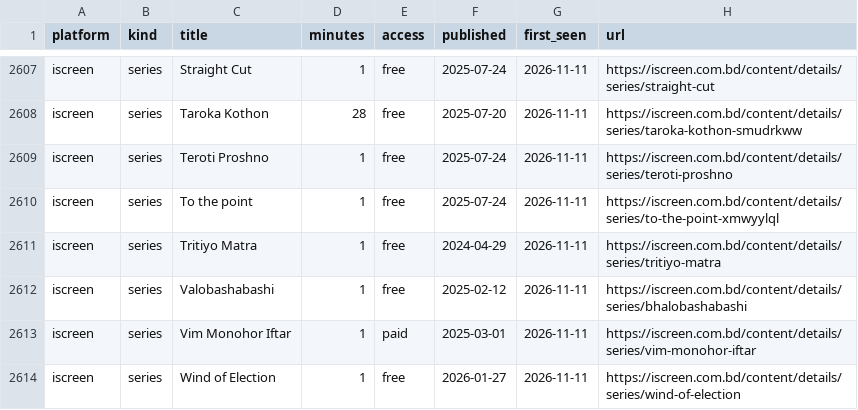
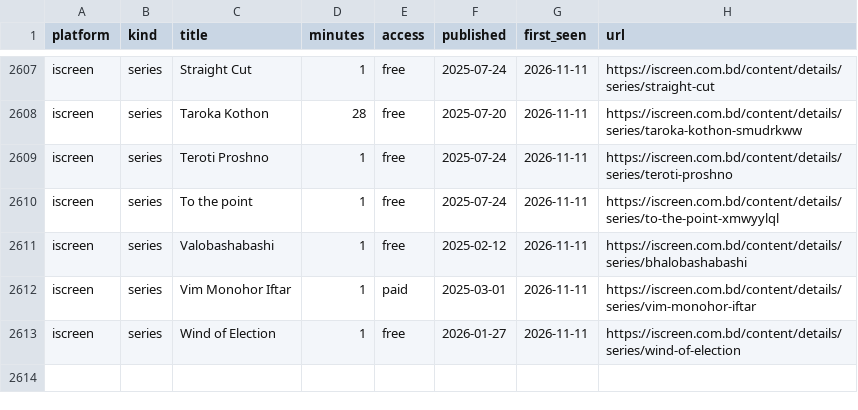
Before and after one commit to shariful881/Movie-update, a CSV file: data/catalog.csv, drawn as a sheet; only a part is shown, gaps mark what is left out.

```diff
--- a/data/catalog.csv
+++ b/data/catalog.csv
@@ -2610,3 +2610,2 @@ iscreen,series,Teroti Proshno,1,free,2025-07-24,2026-11-11,https://iscreen.com.b
 iscreen,series,To the point,1,free,2025-07-24,2026-11-11,https://iscreen.com.bd/content/details/series/to-the-point-xmwyylql
-iscreen,series,Tritiyo Matra,1,free,2024-04-29,2026-11-11,https://iscreen.com.bd/content/details/series/tritiyo-matra
 iscreen,series,Valobashabashi,1,free,2025-02-12,2026-11-11,https://iscreen.com.bd/content/details/series/bhalobashabashi
```
Also changed, not shown: 2 other files.
